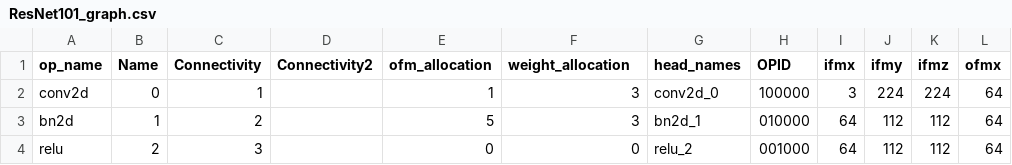
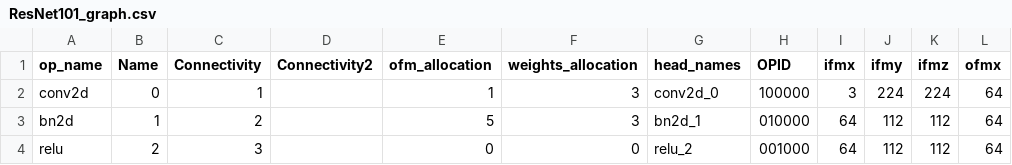
Before and after one commit to jaewan/Mem_Alloc_RL, a CSV file: ResNet101_graph.csv, drawn as a sheet; only a part is shown; the diff names each change by its address in the sheet, - before the commit and + after, or states it on an @@ line.

Commit message:
re-uploading resnet101_graph

```diff
--- a/ResNet101_graph.csv
+++ b/ResNet101_graph.csv
-F1: weight_allocation
+F1: weights_allocation
```
